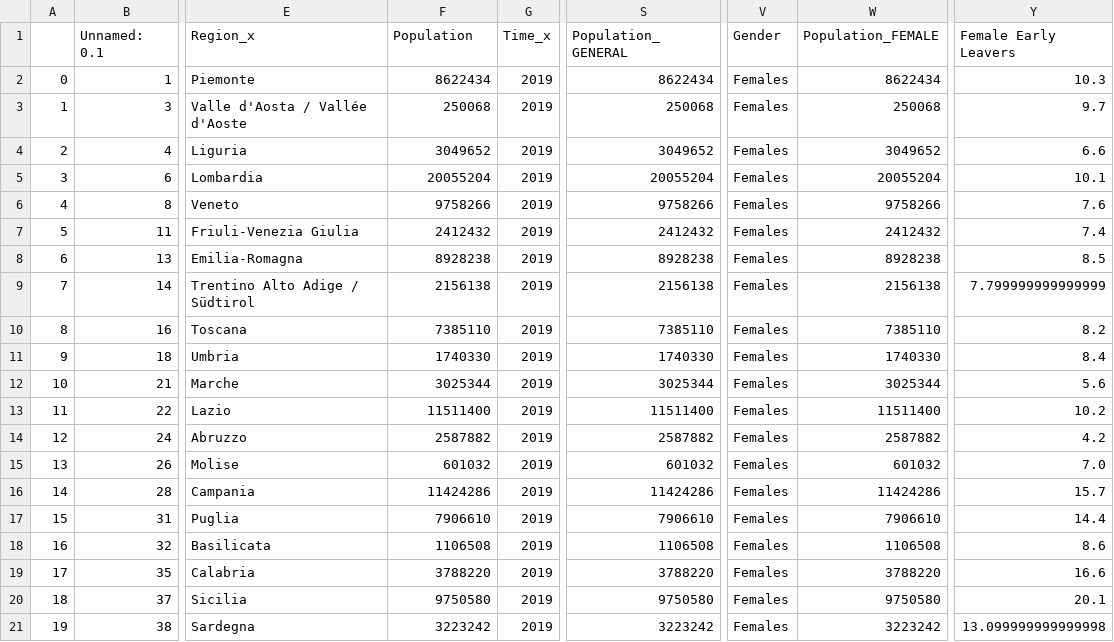
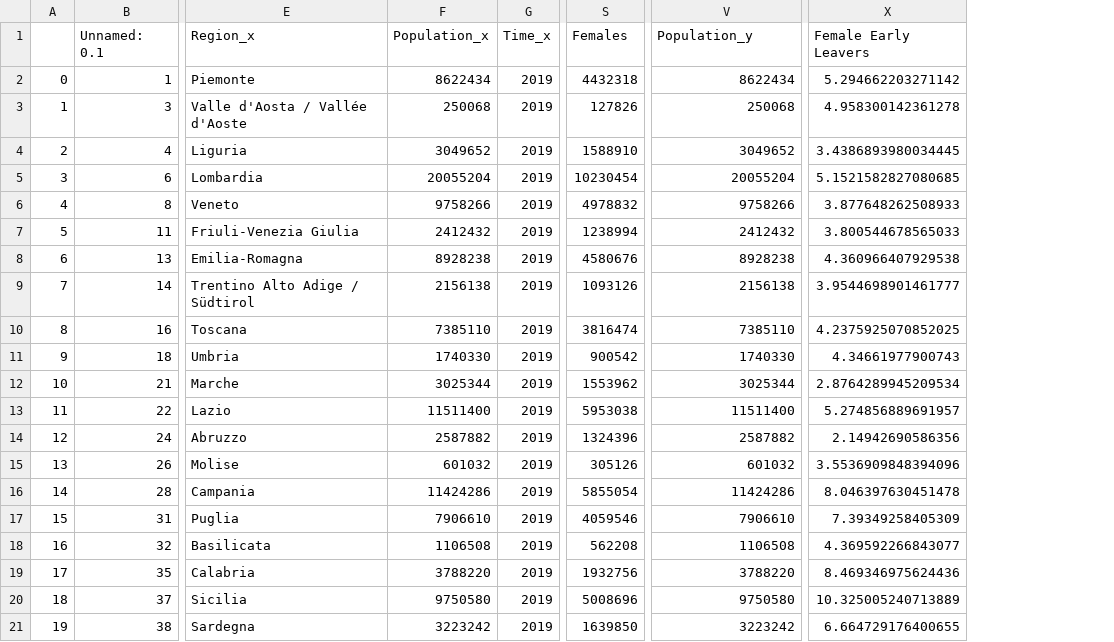
Before and after one commit to OrsolaMBorrini/blessedfruit, a CSV file: full_df_19_1.csv, drawn as a sheet; only a part is shown, gaps mark what is left out; removed rows and columns are numbered as before the commit, all else as after; the diff names each change by its address in the sheet, - before the commit and + after, or states it on an @@ line.

Commit message:
updated correct pie values BASTA NON NE POSSO PUI

```diff
--- a/full_df_19_1.csv
+++ b/full_df_19_1.csv
-column S (Population_GENERAL), rows 2-21: 8622434 | 250068 | 3049652 | 20055204 | 9758266 | 2412432 | 8928238 | 2156138 | 7385110 | 1740330 | 3025344 | 11511400 | 2587882 | 601032 | 11424286 | 7906610 | 1106508 | 3788220 | 9750580 | 3223242
+column S (Females), rows 2-21: 4432318 | 127826 | 1588910 | 10230454 | 4978832 | 1238994 | 4580676 | 1093126 | 3816474 | 900542 | 1553962 | 5953038 | 1324396 | 305126 | 5855054 | 4059546 | 562208 | 1932756 | 5008696 | 1639850
-column V (Gender), rows 2-21: all Females
-F1: Population
+F1: Population_x
-V1: Population_FEMALE
+V1: Population_y
-X2 (Female Early Leavers): 10.3
+X2 (Female Early Leavers): 5.294662203271142
-X3 (Female Early Leavers): 9.7
+X3 (Female Early Leavers): 4.958300142361278
-X4 (Female Early Leavers): 6.6
+X4 (Female Early Leavers): 3.4386893980034445
-X5 (Female Early Leavers): 10.1
+X5 (Female Early Leavers): 5.1521582827080685
-X6 (Female Early Leavers): 7.6
+X6 (Female Early Leavers): 3.877648262508933
-X7 (Female Early Leavers): 7.4
+X7 (Female Early Leavers): 3.800544678565033
-X8 (Female Early Leavers): 8.5
+X8 (Female Early Leavers): 4.360966407929538
-X9 (Female Early Leavers): 7.799999999999999
+X9 (Female Early Leavers): 3.9544698901461777
-X10 (Female Early Leavers): 8.2
+X10 (Female Early Leavers): 4.2375925070852025
-X11 (Female Early Leavers): 8.4
+X11 (Female Early Leavers): 4.34661977900743
-X12 (Female Early Leavers): 5.6
+X12 (Female Early Leavers): 2.8764289945209534
-X13 (Female Early Leavers): 10.2
+X13 (Female Early Leavers): 5.274856889691957
-X14 (Female Early Leavers): 4.2
+X14 (Female Early Leavers): 2.14942690586356
-X15 (Female Early Leavers): 7.0
+X15 (Female Early Leavers): 3.5536909848394096
-X16 (Female Early Leavers): 15.7
+X16 (Female Early Leavers): 8.046397630451478
-X17 (Female Early Leavers): 14.4
+X17 (Female Early Leavers): 7.39349258405309
-X18 (Female Early Leavers): 8.6
+X18 (Female Early Leavers): 4.369592266843077
-X19 (Female Early Leavers): 16.6
+X19 (Female Early Leavers): 8.469346975624436
-X20 (Female Early Leavers): 20.1
+X20 (Female Early Leavers): 10.325005240713889
-X21 (Female Early Leavers): 13.099999999999998
+X21 (Female Early Leavers): 6.664729176400655
```
Also changed, not shown: data/mashupDS/MD3_17.csv, full_df_17.csv, 32 other files.
